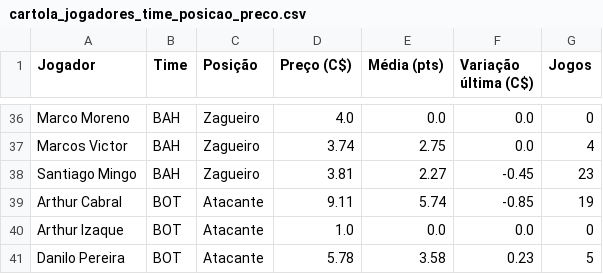
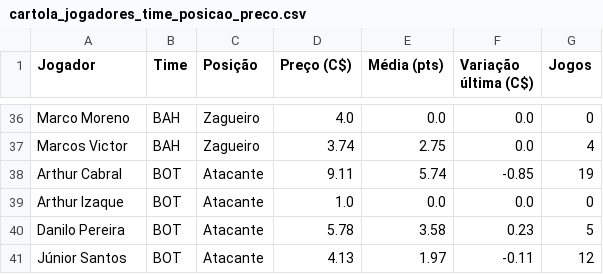
Before and after one commit to renatovarges/Live-TCC-Projeto-FInal, a CSV file: cartola_jogadores_time_posicao_preco.csv, drawn as a sheet; only a part is shown, gaps mark what is left out; the shorter side is filled out with more unchanged rows; the diff names each change by its address in the sheet, - before the commit and + after, or states it on an @@ line.

```diff
--- a/cartola_jogadores_time_posicao_preco.csv
+++ b/cartola_jogadores_time_posicao_preco.csv
-row 38: Santiago Mingo | BAH | Zagueiro | 3.81 | 2.27 | -0.45 | 23
```
